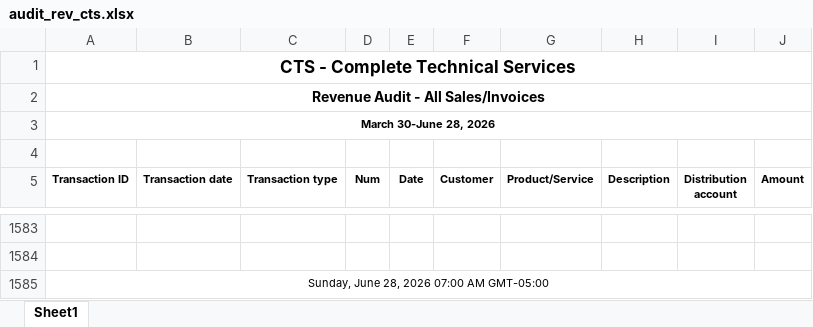
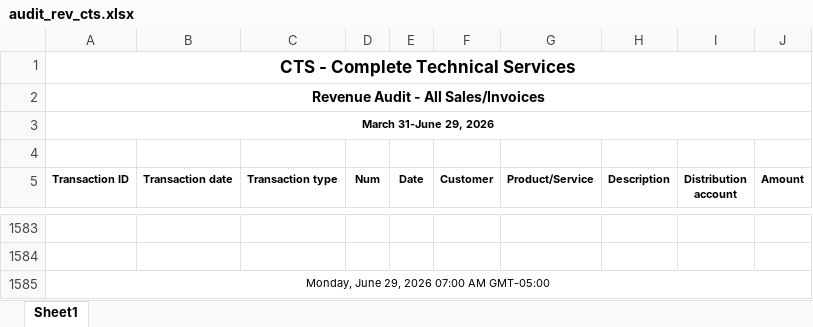
Before and after one commit to Pwilson37OTS/oaktree-invoice-reconciler, an Excel workbook: data/audit_rev_cts.xlsx, sheet Sheet1, drawn as a sheet; only a part is shown, gaps mark what is left out; values as stored, in another font and other column widths than the file's, no borders; the diff names each change by its address in the sheet, - before the commit and + after, or states it on an @@ line.

```diff
--- a/data/audit_rev_cts.xlsx (sheet Sheet1)
+++ b/data/audit_rev_cts.xlsx (sheet Sheet1)
-A3 (Transaction ID): March 30-June 28, 2026
+A3 (Transaction ID): March 31-June 29, 2026
-A1585 (Transaction ID): Sunday, June 28, 2026 07:00 AM GMT-05:00
+A1585 (Transaction ID): Monday, June 29, 2026 07:00 AM GMT-05:00
```
Also changed, not shown: data/audit_rev_ots.xlsx, data/billable_charges.xlsx, 1 other file.
